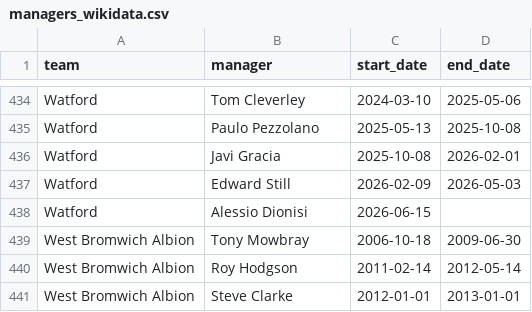
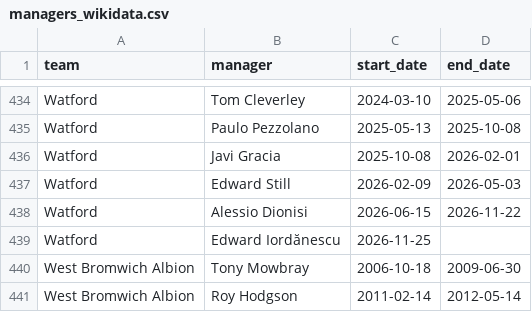
Before and after one commit to MelvTheGoat/Premier-League, a CSV file: data/external/managers_wikidata.csv, drawn as a sheet; only a part is shown, gaps mark what is left out; the shorter side is filled out with more unchanged rows.

```diff
--- a/data/external/managers_wikidata.csv
+++ b/data/external/managers_wikidata.csv
@@ -437,3 +437,4 @@ Watford,Javi Gracia,2025-10-08,2026-02-01
 Watford,Edward Still,2026-02-09,2026-05-03
-Watford,Alessio Dionisi,2026-06-15,
+Watford,Alessio Dionisi,2026-06-15,2026-11-22
+Watford,Edward Iordănescu,2026-11-25,
 West Bromwich Albion,Tony Mowbray,2006-10-18,2009-06-30
```
Also changed, not shown: 1 other file.
